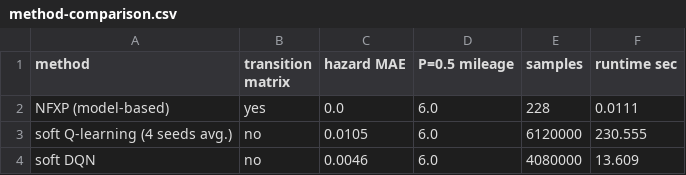
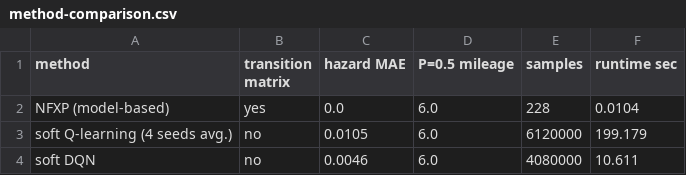
Before and after one commit to rawatpranjal/after-quant-econ, a CSV file: structural-econometrics/q-learning-bus-engine/tables/method-comparison.csv, drawn as a sheet.

```diff
--- a/structural-econometrics/q-learning-bus-engine/tables/method-comparison.csv
+++ b/structural-econometrics/q-learning-bus-engine/tables/method-comparison.csv
@@ -1,4 +1,4 @@
 method,transition matrix,hazard MAE,P=0.5 mileage,samples,runtime sec
-NFXP (model-based),yes,0.0,6.0,228,0.0111
-soft Q-learning (4 seeds avg.),no,0.0105,6.0,6120000,230.555
-soft DQN,no,0.0046,6.0,4080000,13.609
+NFXP (model-based),yes,0.0,6.0,228,0.0104
+soft Q-learning (4 seeds avg.),no,0.0105,6.0,6120000,199.179
+soft DQN,no,0.0046,6.0,4080000,10.611
```
Also changed, not shown: 12 other files.
